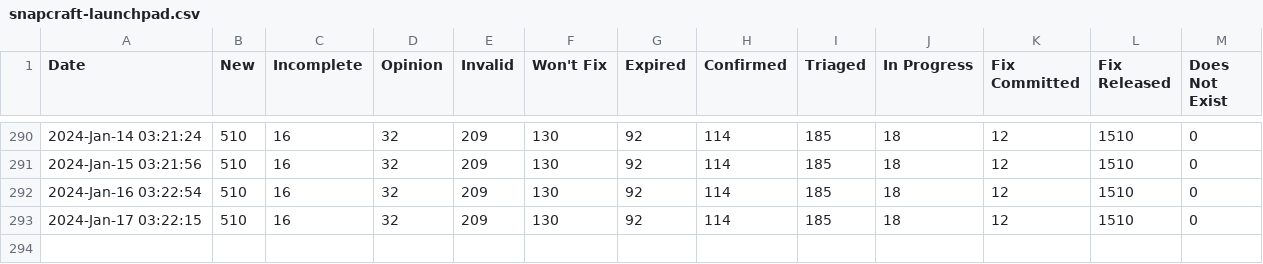
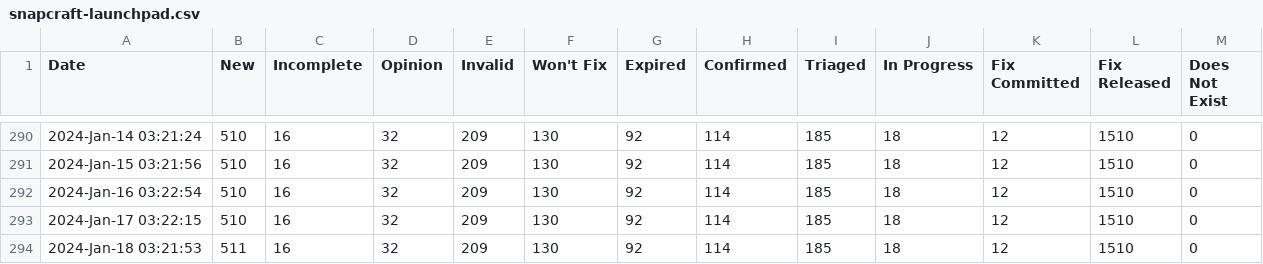
Before and after one commit to mr-cal/starcraft-stats, a CSV file: data/snapcraft-launchpad.csv, drawn as a sheet; only a part is shown, gaps mark what is left out.

```diff
--- a/data/snapcraft-launchpad.csv
+++ b/data/snapcraft-launchpad.csv
@@ -293 +293,2 @@ Date,New,Incomplete,Opinion,Invalid,Won't Fix,Expired,Confirmed,Triaged,In Progr
 2024-Jan-17 03:22:15,510,16,32,209,130,92,114,185,18,12,1510,0
+2024-Jan-18 03:21:53,511,16,32,209,130,92,114,185,18,12,1510,0
```
